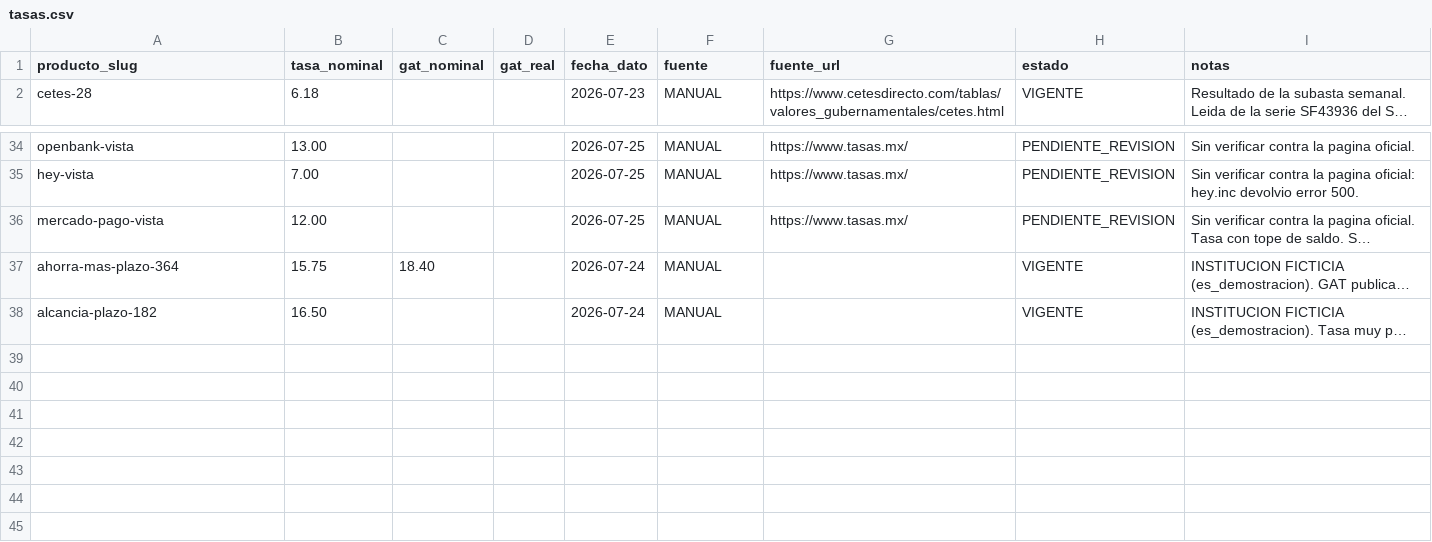
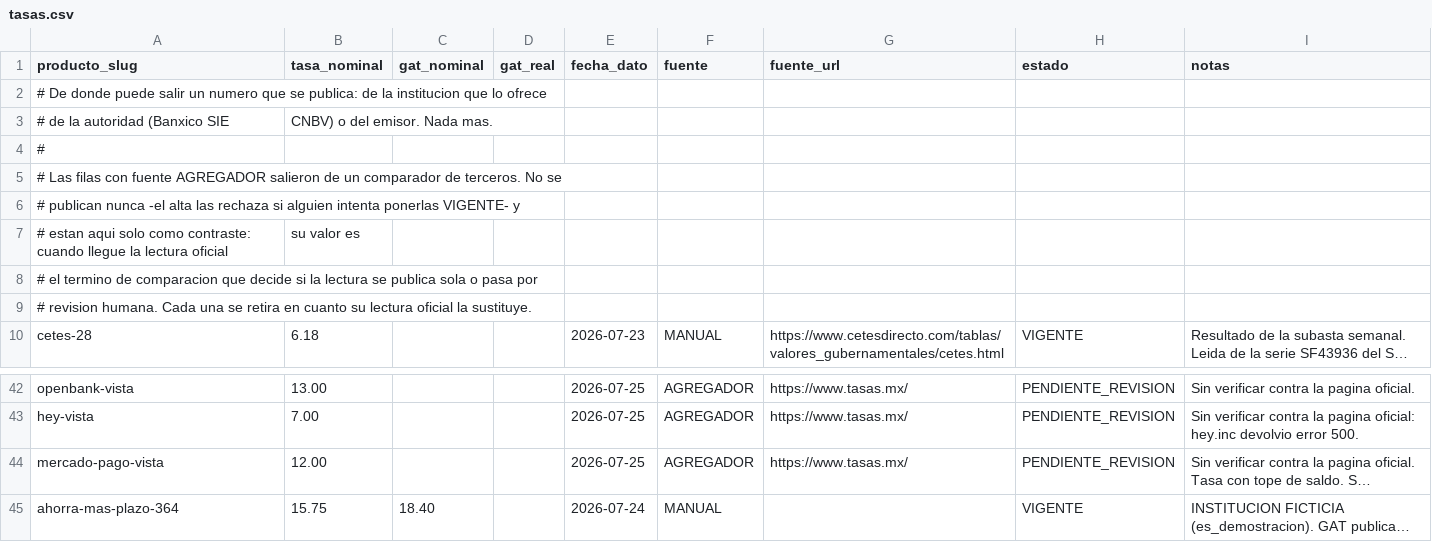
Before and after one commit to gibran-ojeda/CentinelaFinanciero, a CSV file: seeds/tasas.csv, drawn as a sheet; only a part is shown, gaps mark what is left out; the shorter side is filled out with more unchanged rows; long unchanged cells end in …; addresses are those after the commit; the diff covers the shown part only; the diff names each change by its address in the sheet, - before the commit and + after, or states it on an @@ line.

```diff
--- a/seeds/tasas.csv
+++ b/seeds/tasas.csv
+row 2: # De donde puede salir un numero que se publica: de la institucion que lo ofrece
+row 3: # de la autoridad (Banxico SIE | CNBV) o del emisor. Nada mas.
+row 4: #
+row 5: # Las filas con fuente AGREGADOR salieron de un comparador de terceros. No se
+row 6: # publican nunca -el alta las rechaza si alguien intenta ponerlas VIGENTE- y
+row 7: # estan aqui solo como contraste: cuando llegue la lectura oficial | su valor es
+row 8: # el termino de comparacion que decide si la lectura se publica sola o pasa por
+row 9: # revision humana. Cada una se retira en cuanto su lectura oficial la sustituye.
-F42:F44 (fuente): MANUAL
+F42:F44 (fuente): AGREGADOR
```
Also changed, not shown: 27 edited cells elsewhere in this file, 3 other files.
